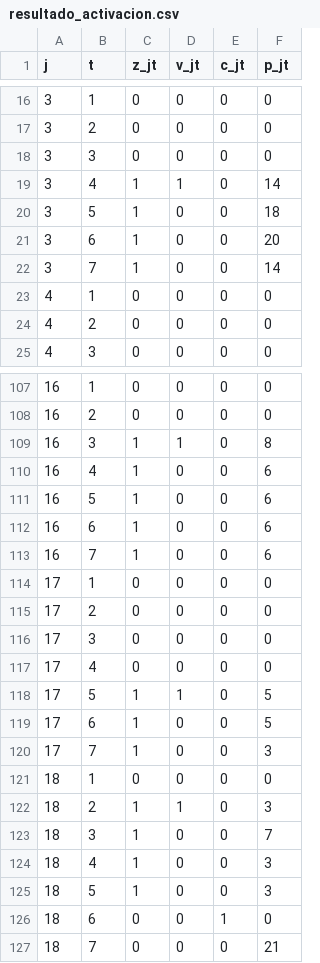
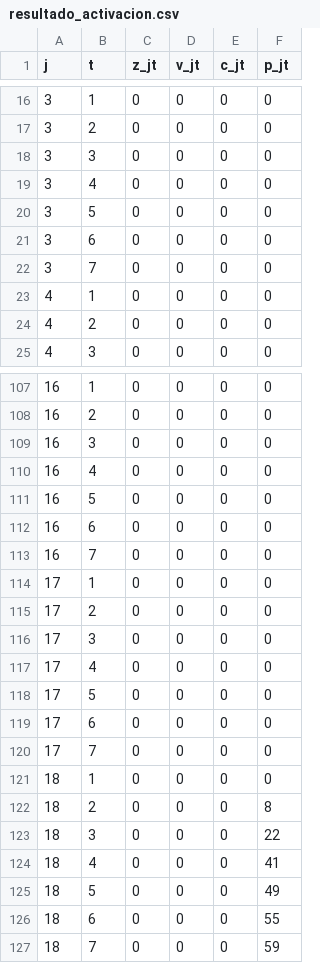
Before and after one commit to Flo-aq/ICS113-2026-1-Proyecto, a CSV file: resultados/resultado_activacion.csv, drawn as a sheet; only a part is shown, gaps mark what is left out; the diff covers the shown part only.

```diff
--- a/resultados/resultado_activacion.csv
+++ b/resultados/resultado_activacion.csv
@@ -18,6 +18,6 @@ j,t,z_jt,v_jt,c_jt,p_jt
 3,3,0,0,0,0
-3,4,1,1,0,14
-3,5,1,0,0,18
-3,6,1,0,0,20
-3,7,1,0,0,14
+3,4,0,0,0,0
+3,5,0,0,0,0
+3,6,0,0,0,0
+3,7,0,0,0,0
 4,1,0,0,0,0
@@ -108,7 +108,7 @@ j,t,z_jt,v_jt,c_jt,p_jt
 16,2,0,0,0,0
-16,3,1,1,0,8
-16,4,1,0,0,6
-16,5,1,0,0,6
-16,6,1,0,0,6
-16,7,1,0,0,6
+16,3,0,0,0,0
+16,4,0,0,0,0
+16,5,0,0,0,0
+16,6,0,0,0,0
+16,7,0,0,0,0
 17,1,0,0,0,0
@@ -117,11 +117,11 @@ j,t,z_jt,v_jt,c_jt,p_jt
 17,4,0,0,0,0
-17,5,1,1,0,5
-17,6,1,0,0,5
-17,7,1,0,0,3
+17,5,0,0,0,0
+17,6,0,0,0,0
+17,7,0,0,0,0
 18,1,0,0,0,0
-18,2,1,1,0,3
-18,3,1,0,0,7
-18,4,1,0,0,3
-18,5,1,0,0,3
-18,6,0,0,1,0
-18,7,0,0,0,21
+18,2,0,0,0,8
+18,3,0,0,0,22
+18,4,0,0,0,41
+18,5,0,0,0,49
+18,6,0,0,0,55
+18,7,0,0,0,59
```
Also changed, not shown: 32 edited cells elsewhere in this file, resultados/resultado_stock_espera.csv, 4 other files.
